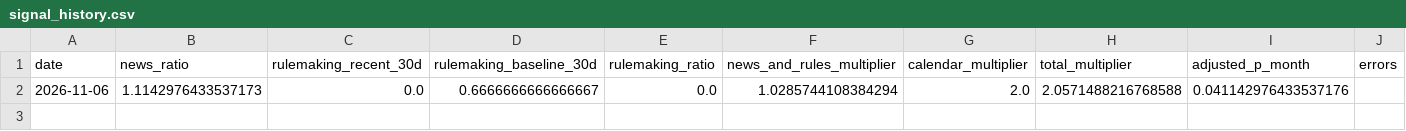
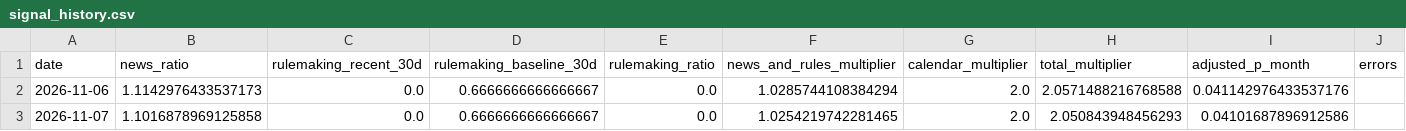
Before and after one commit to scucla/Supply-Chain-Resilience, a CSV file: data/signal_history.csv, drawn as a sheet.

```diff
--- a/data/signal_history.csv
+++ b/data/signal_history.csv
@@ -2 +2,2 @@ date,news_ratio,rulemaking_recent_30d,rulemaking_baseline_30d,rulemaking_ratio,n
 2026-11-06,1.1142976433537173,0.0,0.6666666666666667,0.0,1.0285744108384294,2.0,2.0571488216768588,0.041142976433537176,
+2026-11-07,1.1016878969125858,0.0,0.6666666666666667,0.0,1.0254219742281465,2.0,2.050843948456293,0.04101687896912586,
```
Also changed, not shown: 1 other file.
